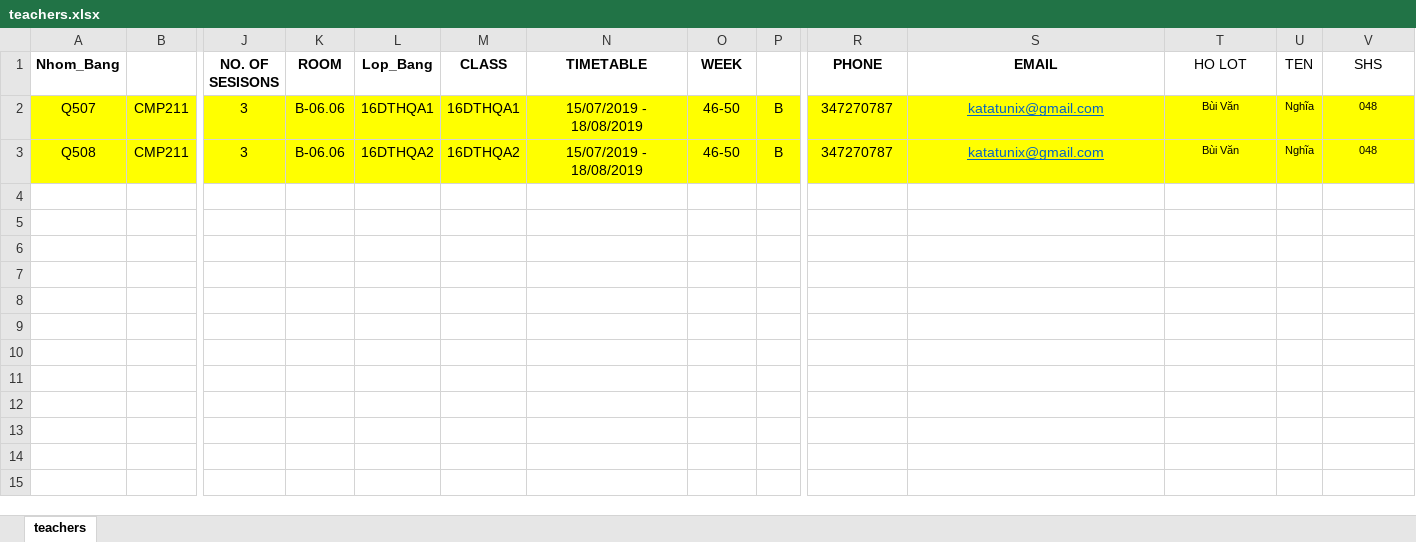
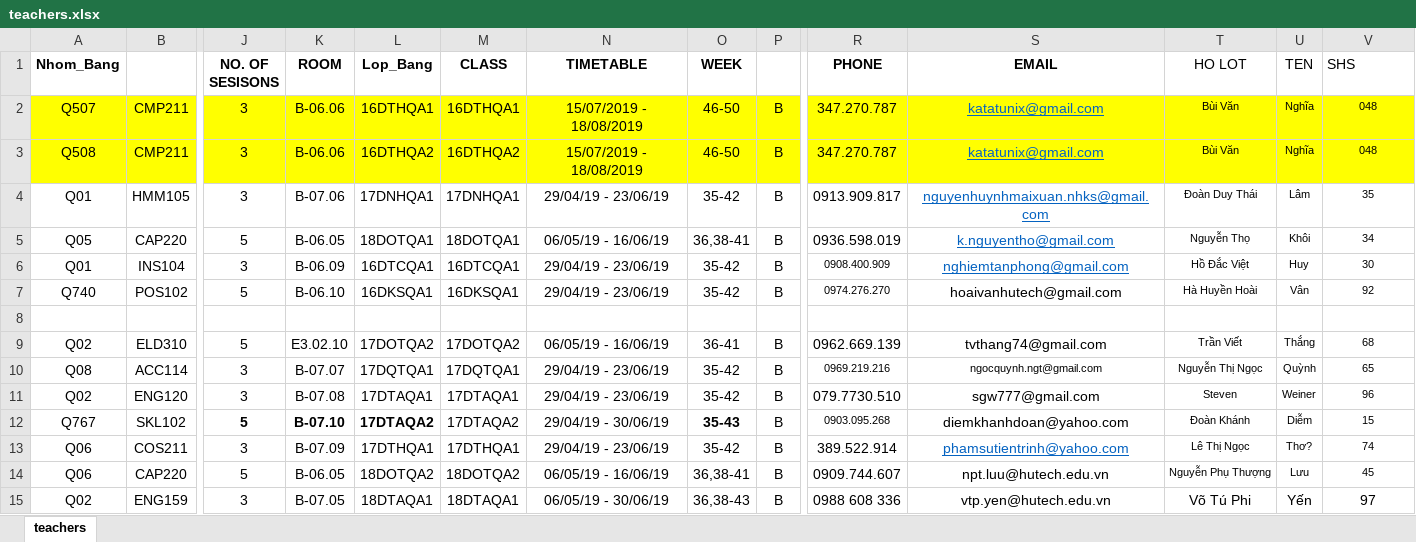
Before and after one commit to minhtu5989/StudentCare, an Excel workbook: server/src/modules/dataExcel/data/teachers.xlsx, sheet teachers, drawn as a sheet; only a part is shown, gaps mark what is left out; values as stored, in another font and other column widths than the file's, no borders; rows hold the shown columns only; the diff names each change by its address in the sheet, - before the commit and + after, or states it on an @@ line.

```diff
--- a/server/src/modules/dataExcel/data/teachers.xlsx (sheet teachers)
+++ b/server/src/modules/dataExcel/data/teachers.xlsx (sheet teachers)
-V1 alignment: center
+V1 alignment: left
-R2:R3 (PHONE): 347270787
+R2:R3 (PHONE): 347.270.787
+row 4: Q01 | HMM105 | 3 | B-07.06 | 17DNHQA1 | 17DNHQA1 | 29/04/19 - 23/06/19 | 35-42 | B | 0913.909.817 | nguyenhuynhmaixuan.nhks@gmail.com | Đoàn Duy Thái | Lâm | 35
+row 5: Q05 | CAP220 | 5 | B-06.05 | 18DOTQA1 | 18DOTQA1 | 06/05/19 - 16/06/19 | 36,38-41 | B | 0936.598.019 | k.nguyentho@gmail.com | Nguyễn Thọ | Khôi | 34
+row 6: Q01 | INS104 | 3 | B-06.09 | 16DTCQA1 | 16DTCQA1 | 29/04/19 - 23/06/19 | 35-42 | B | 0908.400.909 | nghiemtanphong@gmail.com | Hồ Đắc Việt | Huy | 30
+row 7: Q740 | POS102 | 5 | B-06.10 | 16DKSQA1 | 16DKSQA1 | 29/04/19 - 23/06/19 | 35-42 | B | 0974.276.270 | hoaivanhutech@gmail.com | Hà Huyền Hoài | Vân | 92
+row 8: (empty)
+row 9: Q02 | ELD310 | 5 | E3.02.10 | 17DOTQA2 | 17DOTQA2 | 06/05/19 - 16/06/19 | 36-41 | B | 0962.669.139 | tvthang74@gmail.com | Trần Viết | Thắng | 68
+row 10: Q08 | ACC114 | 3 | B-07.07 | 17DQTQA1 | 17DQTQA1 | 29/04/19 - 23/06/19 | 35-42 | B | 0969.219.216 | ngocquynh.ngt@gmail.com | Nguyễn Thị Ngọc | Quỳnh | 65
+row 11: Q02 | ENG120 | 3 | B-07.08 | 17DTAQA1 | 17DTAQA1 | 29/04/19 - 23/06/19 | 35-42 | B | 079.7730.510 | sgw777@gmail.com | Steven | Weiner | 96
+row 12: Q767 | SKL102 | 5 | B-07.10 | 17DTAQA2 | 17DTAQA2 | 29/04/19 - 30/06/19 | 35-43 | B | 0903.095.268 | diemkhanhdoan@yahoo.com | Đoàn Khánh | Diễm | 15
+row 13: Q06 | COS211 | 3 | B-07.09 | 17DTHQA1 | 17DTHQA1 | 29/04/19 - 23/06/19 | 35-42 | B | 389.522.914 | phamsutientrinh@yahoo.com | Lê Thị Ngọc | Thơ? | 74
+row 14: Q06 | CAP220 | 5 | B-06.05 | 18DOTQA2 | 18DOTQA2 | 06/05/19 - 16/06/19 | 36,38-41 | B | 0909.744.607 | npt.luu@hutech.edu.vn | Nguyễn Phụ Thượng | Lưu | 45
+row 15: Q02 | ENG159 | 3 | B-07.05 | 18DTAQA1 | 18DTAQA1 | 06/05/19 - 30/06/19 | 36,38-43 | B | 0988 608 336 | vtp.yen@hutech.edu.vn | Võ Tú Phi | Yến | 97
```
Also changed, not shown: 6 other files.
